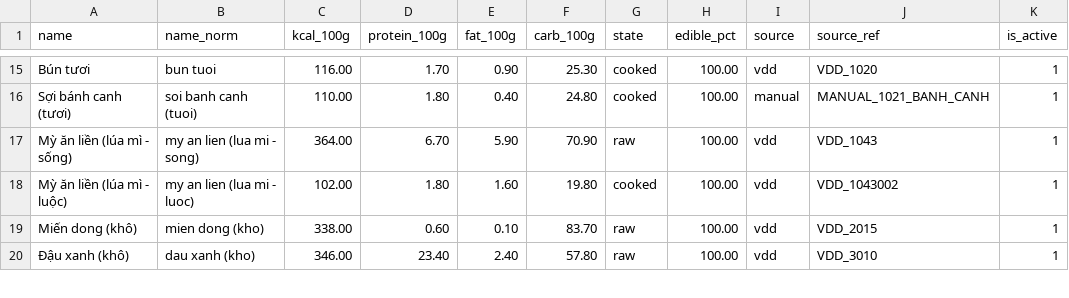
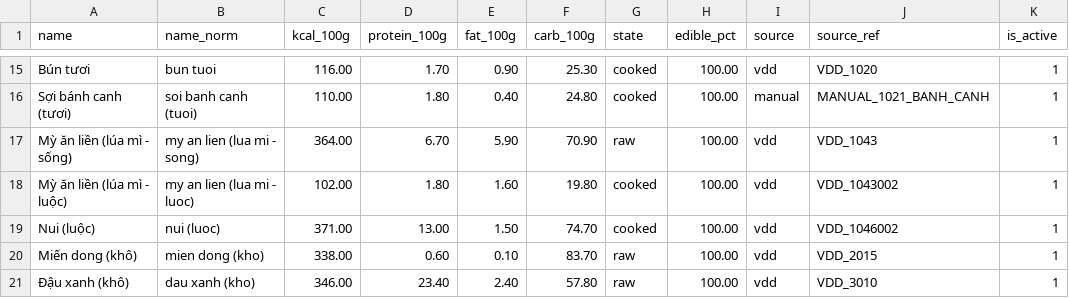
Before and after one commit to TheUn4given123jkbkjs/FlexiDiet, a CSV file: repo/FlexiDiet/database/ingredients.csv, drawn as a sheet; only a part is shown, gaps mark what is left out.

Commit message:
feat(database): hoàn thành 3/5 bảng của 03_nutrition_and_dishes (dishes, ingredients, dish_ingredients) với 67 món ăn VietFood-67 và 446 nguyên liệu chuẩn VDD/USDA

```diff
--- a/repo/FlexiDiet/database/ingredients.csv
+++ b/repo/FlexiDiet/database/ingredients.csv
@@ -18,2 +18,3 @@ Mỳ ăn liền (lúa mì - sống),my an lien (lua mi - song),364.00,6.70,5.90,
 Mỳ ăn liền (lúa mì - luộc),my an lien (lua mi - luoc),102.00,1.80,1.60,19.80,cooked,100.00,vdd,VDD_1043002,1
+Nui (luộc),nui (luoc),371.00,13.00,1.50,74.70,cooked,100.00,vdd,VDD_1046002,1
 Miến dong (khô),mien dong (kho),338.00,0.60,0.10,83.70,raw,100.00,vdd,VDD_2015,1
```
Also changed, not shown: 3 other files.
